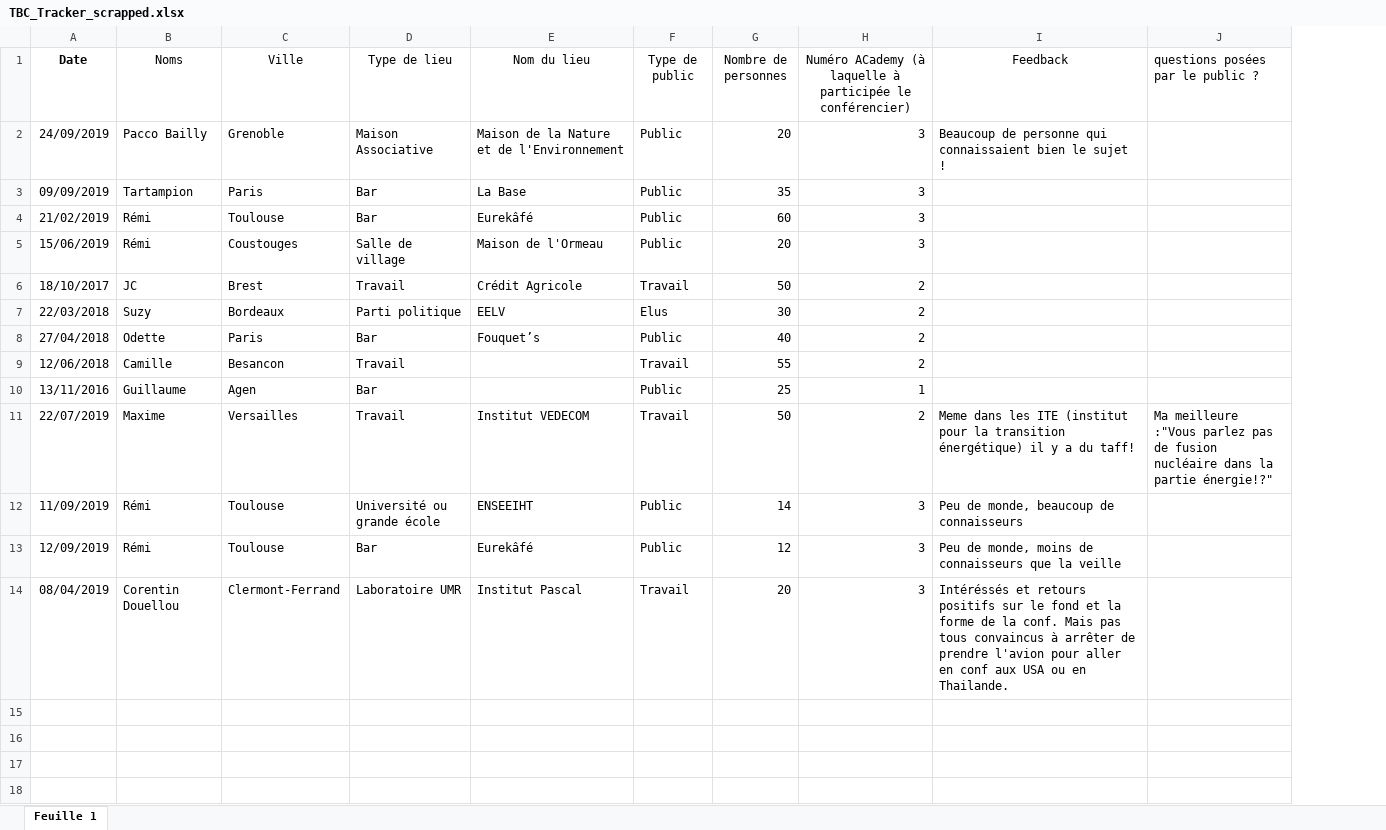
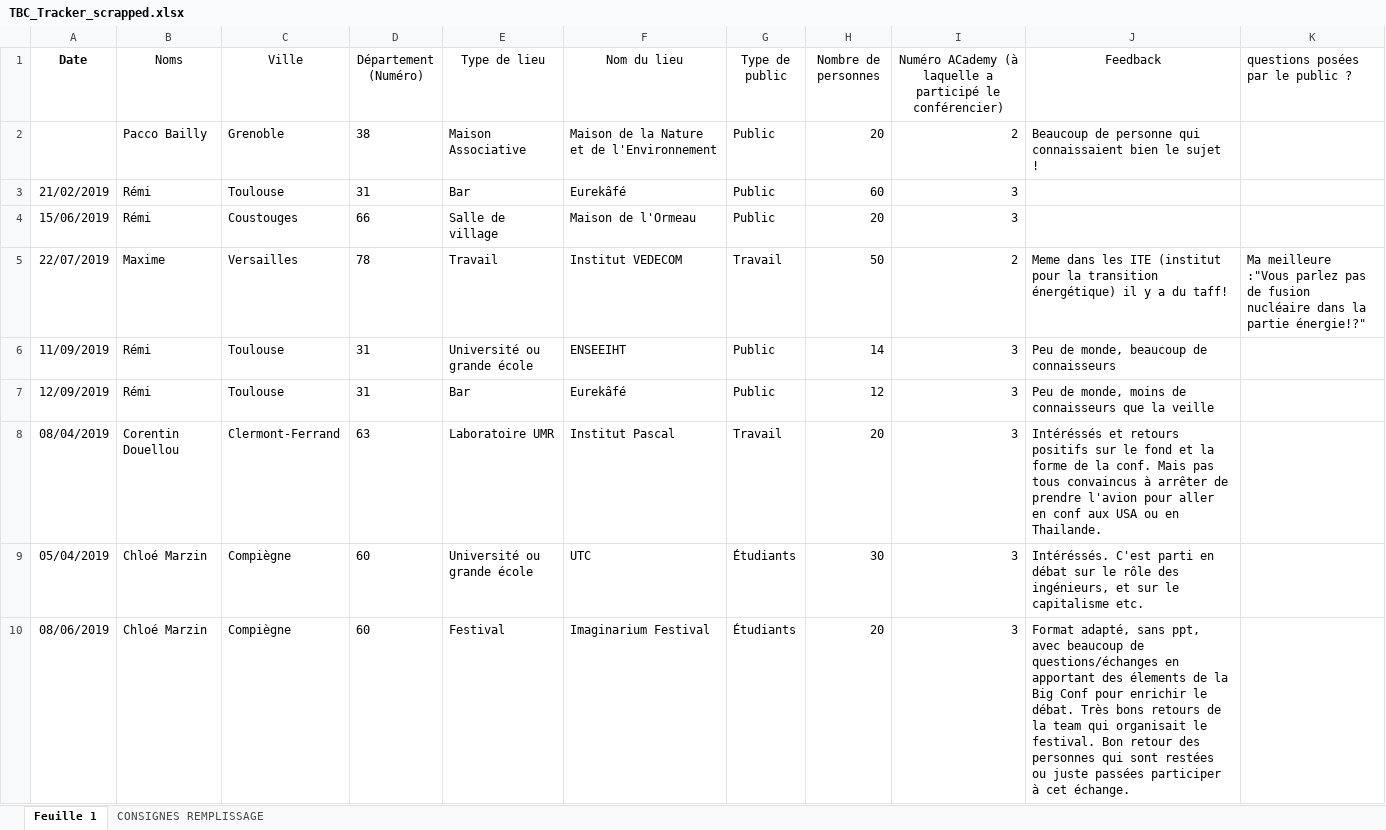
Before and after one commit to RemiMahmoud/TBC-tracks, an Excel workbook: data/TBC_Tracker_scrapped.xlsx, sheet Feuille 1, drawn as a sheet; only a part is shown; values as stored, in another font and other column widths than the file's, no borders; charts and pictures not drawn; removed rows and columns are numbered as before the commit, all else as after; the diff covers the shown part only; the diff names each change by its address in the sheet, - before the commit and + after, or states it on an @@ line.

```diff
--- a/data/TBC_Tracker_scrapped.xlsx (sheet Feuille 1)
+++ b/data/TBC_Tracker_scrapped.xlsx (sheet Feuille 1)
+sheet tab: CONSIGNES REMPLISSAGE
+column D (Département (Numéro)), rows 2-8: 38 | 31 | 66 | 78 | 31 | 31 | 63
-I1: …(à laquelle à participée le conférencier)
+I1: …(à laquelle a participé le conférencier)
-A2 (Date): 24/09/2019
+A2 (Date): (empty)
-I2: 3
+I2: 2
-row 3: 09/09/2019 | Tartampion | Paris | Bar | La Base | Public | 35 | 3
-row 6: 18/10/2017 | JC | Brest | Travail | Crédit Agricole | Travail | 50 | 2
-row 7: 22/03/2018 | Suzy | Bordeaux | Parti politique | EELV | Elus | 30 | 2
-row 8: 27/04/2018 | Odette | Paris | Bar | Fouquet’s | Public | 40 | 2
-row 9: 12/06/2018 | Camille | Besancon | Travail |  | Travail | 55 | 2
-row 10: 13/11/2016 | Guillaume | Agen | Bar |  | Public | 25 | 1
+row 9: 05/04/2019 | Chloé Marzin | Compiègne | 60 | Université ou grande école | UTC | Étudiants | 30 | 3 | Intéréssés. C'est parti en débat sur le rôle des ingénieurs, et sur le capitalisme etc.
+row 10: 08/06/2019 | Chloé Marzin | Compiègne | 60 | Festival | Imaginarium Festival | Étudiants | 20 | 3 | Format adapté, sans ppt, avec beaucoup de questions/échanges en apportant des élements de la Big Conf pour enrichir le débat. Très bons retours de la team qui organisait le festival. Bon retour des personnes qui sont restées ou juste passées participer à cet échange.
```
Also changed, not shown: 14 added rows elsewhere in this sheet, charts or pictures, 3 other files.
